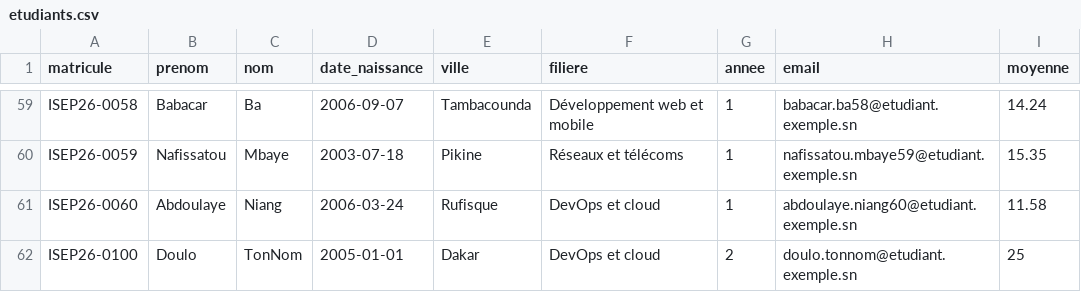
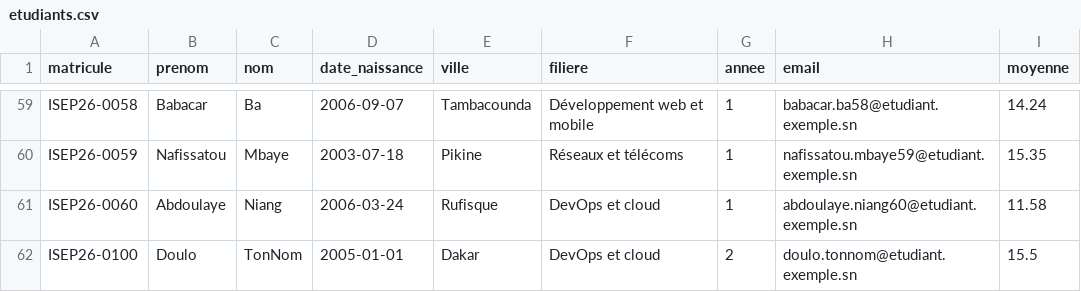
Before and after one commit to DevByDoulo/gestion-etudiants-cicd, a CSV file: donnees/etudiants.csv, drawn as a sheet; only a part is shown, gaps mark what is left out.

Commit message:
Corrige ma moyenne

```diff
--- a/donnees/etudiants.csv
+++ b/donnees/etudiants.csv
@@ -61,2 +61,2 @@ ISEP26-0059,Nafissatou,Mbaye,2003-07-18,Pikine,Réseaux et télécoms,1,nafissat
 ISEP26-0060,Abdoulaye,Niang,2006-03-24,Rufisque,DevOps et cloud,1,abdoulaye.niang60@etudiant.exemple.sn,11.58
-ISEP26-0100,Doulo,TonNom,2005-01-01,Dakar,DevOps et cloud,2,doulo.tonnom@etudiant.exemple.sn,25
+ISEP26-0100,Doulo,TonNom,2005-01-01,Dakar,DevOps et cloud,2,doulo.tonnom@etudiant.exemple.sn,15.5
```
